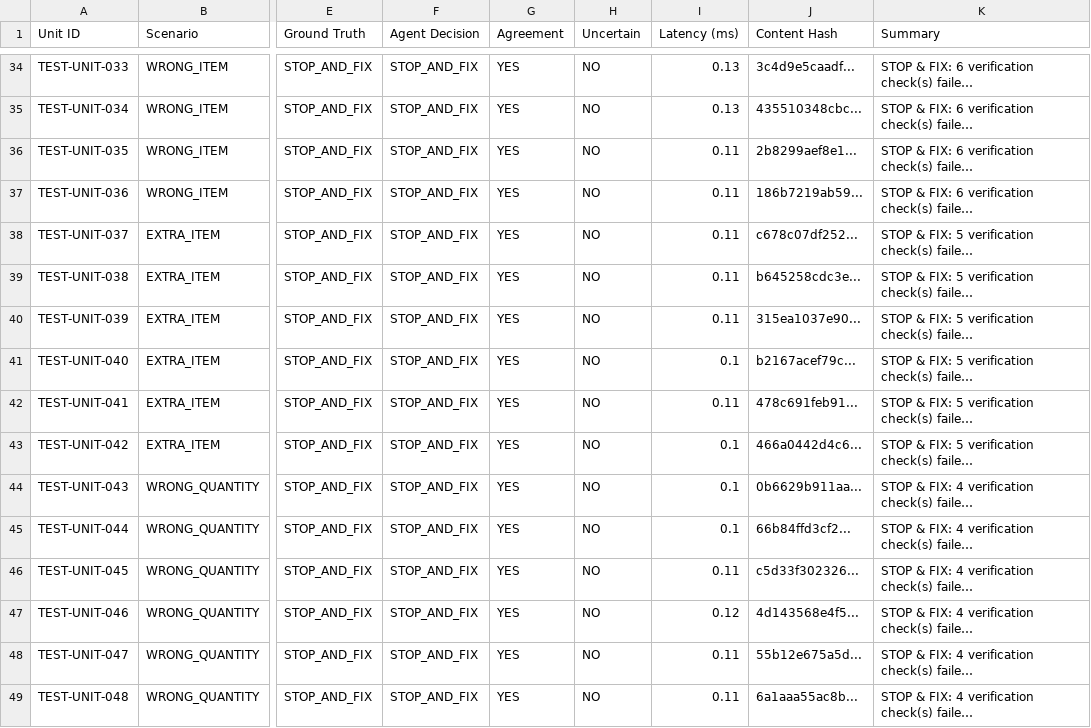
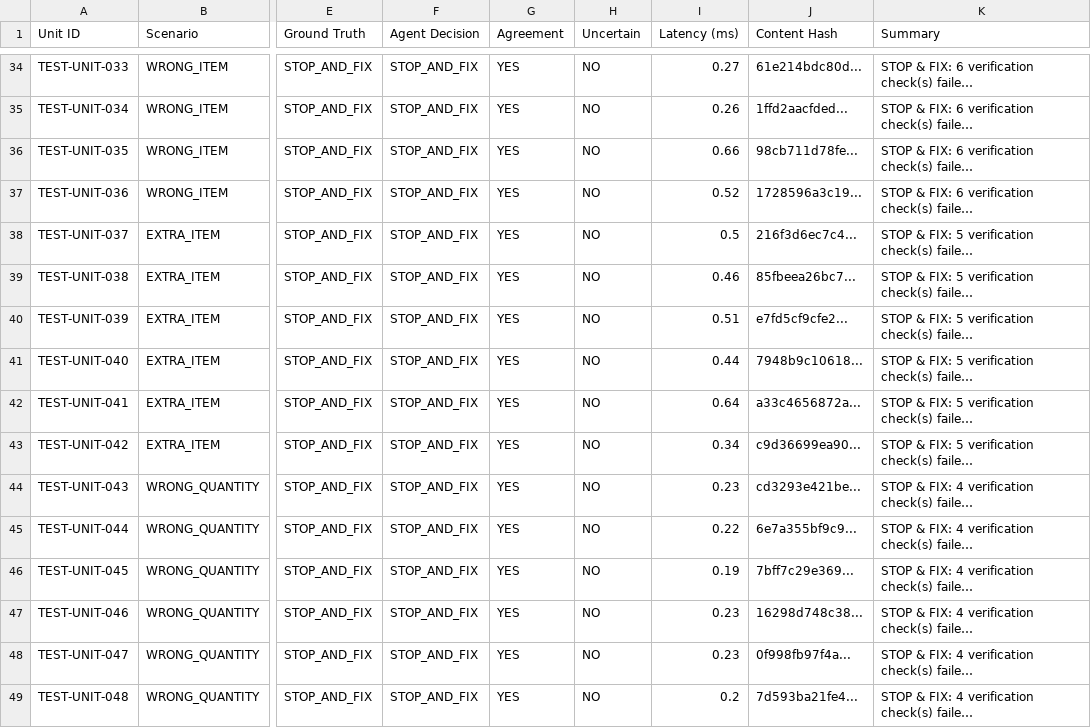
Before and after one commit to Vivek21-7/cube-03-pack-manager, a CSV file: eval/eval_results.csv, drawn as a sheet; only a part is shown, gaps mark what is left out; long unchanged cells end in …; the diff covers the shown part only; the diff names each change by its address in the sheet, - before the commit and + after, or states it on an @@ line.

```diff
--- a/eval/eval_results.csv
+++ b/eval/eval_results.csv
-I34 (Latency (ms)): 0.13
+I34 (Latency (ms)): 0.27
-J34 (Content Hash): 3c4d9e5caadf...
+J34 (Content Hash): 61e214bdc80d...
-I35 (Latency (ms)): 0.13
+I35 (Latency (ms)): 0.26
-J35 (Content Hash): 435510348cbc...
+J35 (Content Hash): 1ffd2aacfded...
-I36 (Latency (ms)): 0.11
+I36 (Latency (ms)): 0.66
-J36 (Content Hash): 2b8299aef8e1...
+J36 (Content Hash): 98cb711d78fe...
-I37 (Latency (ms)): 0.11
+I37 (Latency (ms)): 0.52
-J37 (Content Hash): 186b7219ab59...
+J37 (Content Hash): 1728596a3c19...
-I38 (Latency (ms)): 0.11
+I38 (Latency (ms)): 0.5
-J38 (Content Hash): c678c07df252...
+J38 (Content Hash): 216f3d6ec7c4...
-I39 (Latency (ms)): 0.11
+I39 (Latency (ms)): 0.46
-J39 (Content Hash): b645258cdc3e...
+J39 (Content Hash): 85fbeea26bc7...
-I40 (Latency (ms)): 0.11
+I40 (Latency (ms)): 0.51
-J40 (Content Hash): 315ea1037e90...
+J40 (Content Hash): e7fd5cf9cfe2...
-I41 (Latency (ms)): 0.1
+I41 (Latency (ms)): 0.44
-J41 (Content Hash): b2167acef79c...
+J41 (Content Hash): 7948b9c10618...
-I42 (Latency (ms)): 0.11
+I42 (Latency (ms)): 0.64
-J42 (Content Hash): 478c691feb91...
+J42 (Content Hash): a33c4656872a...
-I43 (Latency (ms)): 0.1
+I43 (Latency (ms)): 0.34
-J43 (Content Hash): 466a0442d4c6...
+J43 (Content Hash): c9d36699ea90...
-I44 (Latency (ms)): 0.1
+I44 (Latency (ms)): 0.23
-J44 (Content Hash): 0b6629b911aa...
+J44 (Content Hash): cd3293e421be...
-I45 (Latency (ms)): 0.1
+I45 (Latency (ms)): 0.22
-J45 (Content Hash): 66b84ffd3cf2...
+J45 (Content Hash): 6e7a355bf9c9...
-I46 (Latency (ms)): 0.11
+I46 (Latency (ms)): 0.19
-J46 (Content Hash): c5d33f302326...
+J46 (Content Hash): 7bff7c29e369...
-I47 (Latency (ms)): 0.12
+I47 (Latency (ms)): 0.23
-J47 (Content Hash): 4d143568e4f5...
+J47 (Content Hash): 16298d748c38...
-I48 (Latency (ms)): 0.11
+I48 (Latency (ms)): 0.23
-J48 (Content Hash): 55b12e675a5d...
+J48 (Content Hash): 0f998fb97f4a...
-I49 (Latency (ms)): 0.11
+I49 (Latency (ms)): 0.2
-J49 (Content Hash): 6a1aaa55ac8b...
+J49 (Content Hash): 7d593ba21fe4...
```
Also changed, not shown: 114 edited cells elsewhere in this file, 9 other files.
